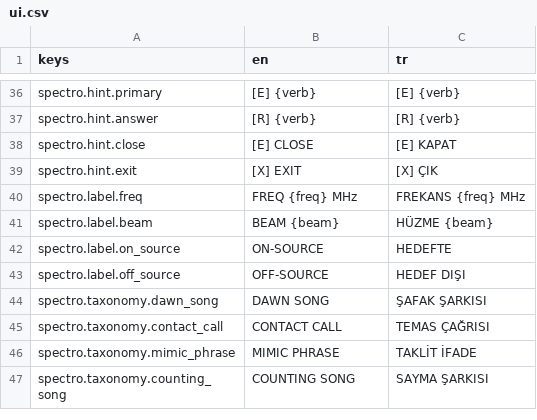
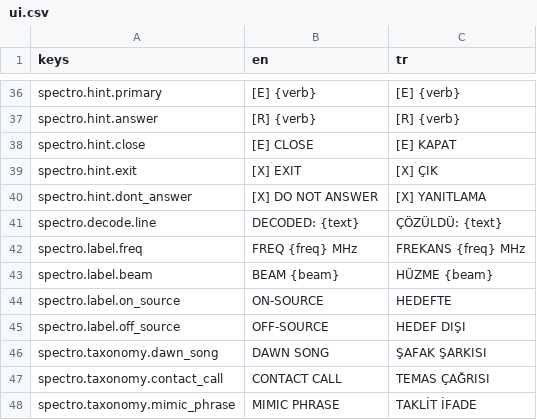
Before and after one commit to krem4d/the-above, a CSV file: game/locale/ui.csv, drawn as a sheet; only a part is shown, gaps mark what is left out; the shorter side is filled out with more unchanged rows.

```diff
--- a/game/locale/ui.csv
+++ b/game/locale/ui.csv
@@ -39,2 +39,4 @@
 "spectro.hint.exit","[X] EXIT","[X] ÇIK"
+"spectro.hint.dont_answer","[X] DO NOT ANSWER","[X] YANITLAMA"
+"spectro.decode.line","DECODED: {text}","ÇÖZÜLDÜ: {text}"
 "spectro.label.freq","FREQ {freq} MHz","FREKANS {freq} MHz"
```
Also changed, not shown: 12 other files.
